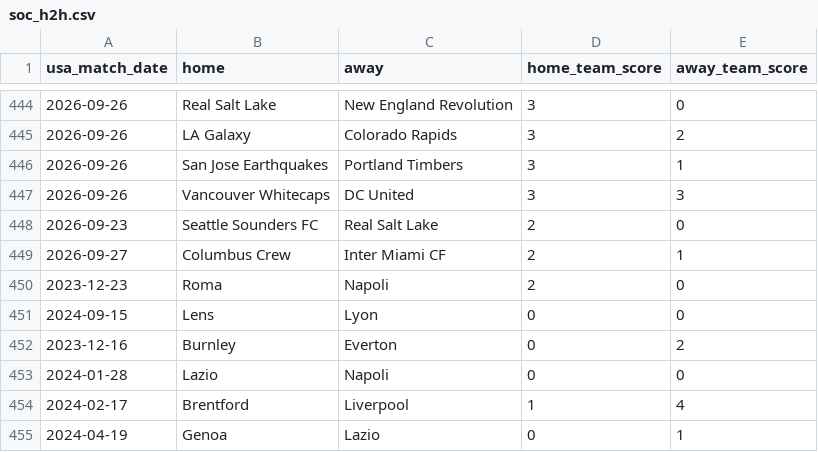
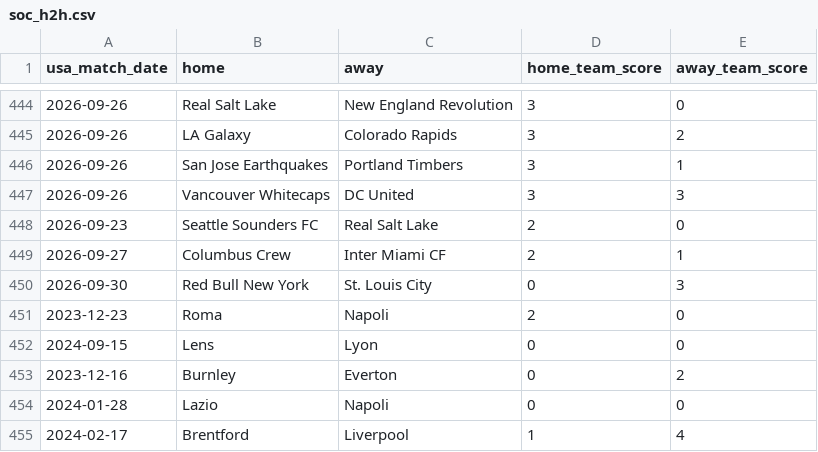
Before and after one commit to danielcappello/splitVault, a CSV file: soc_h2h.csv, drawn as a sheet; only a part is shown, gaps mark what is left out; the shorter side is filled out with more unchanged rows; the diff names each change by its address in the sheet, - before the commit and + after, or states it on an @@ line.

```diff
--- a/soc_h2h.csv
+++ b/soc_h2h.csv
+row 450: 2026-09-30 | Red Bull New York | St. Louis City | 0 | 3
```
Also changed, not shown: soc_splits.csv.
